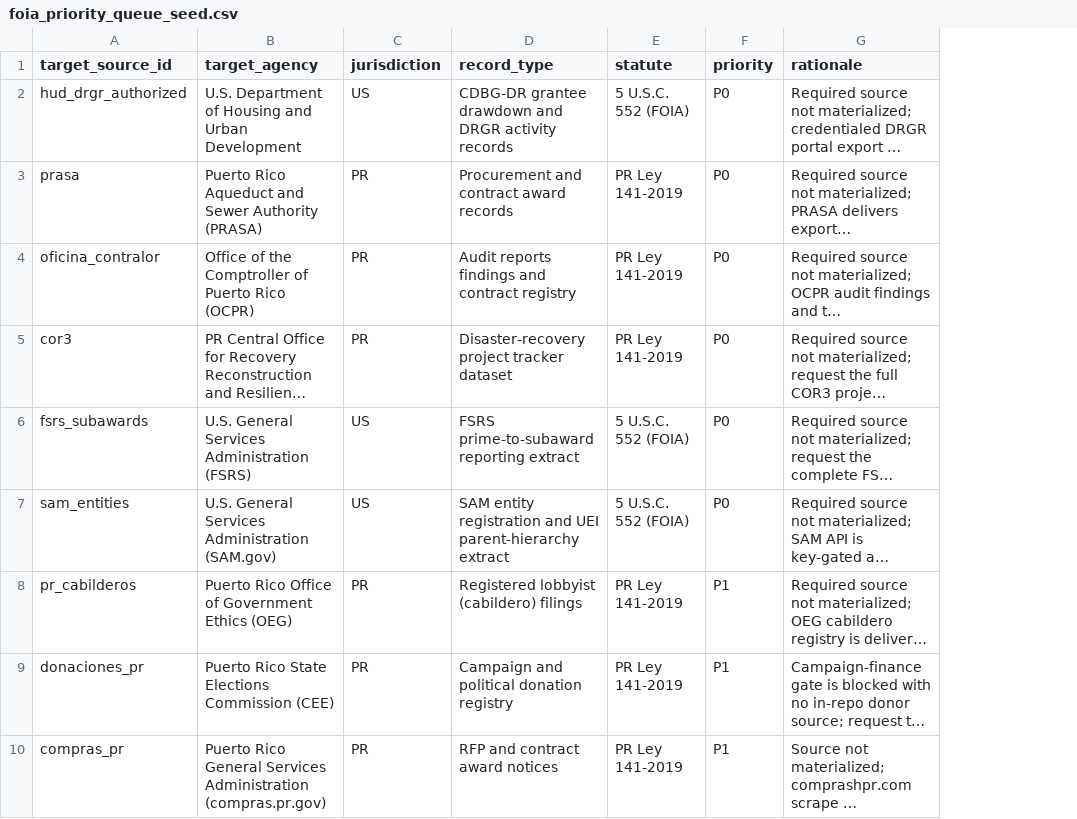
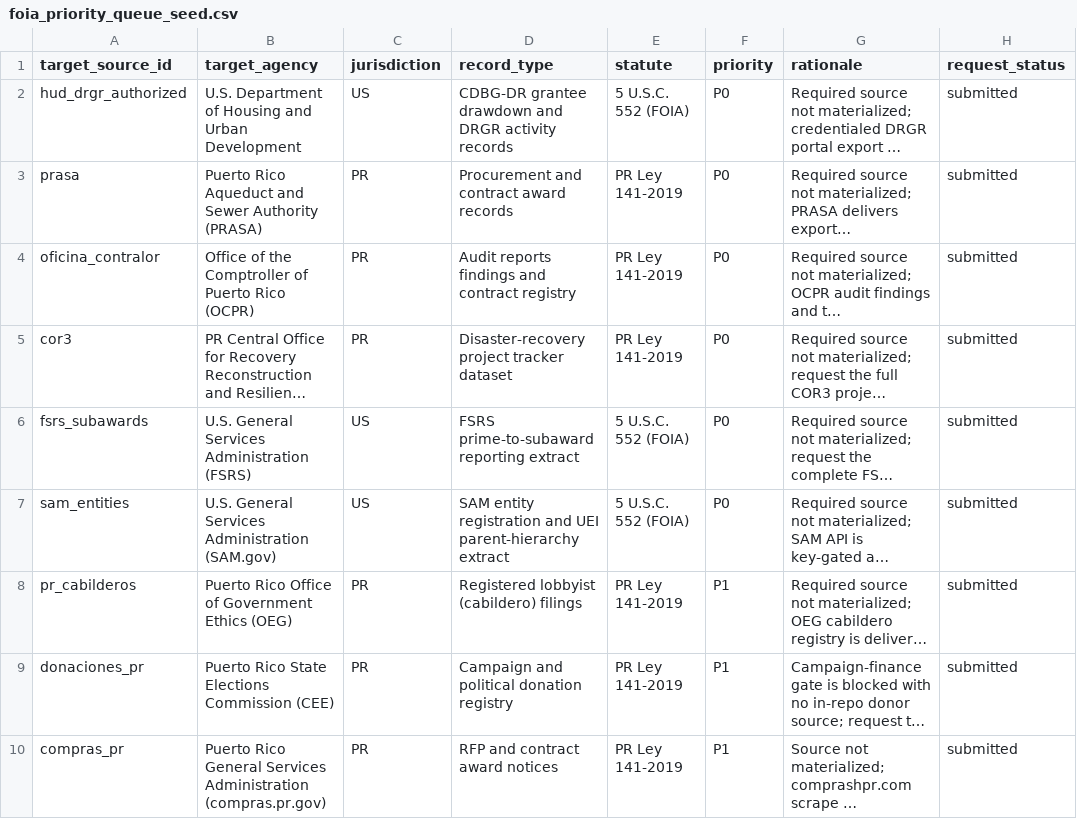
Before and after one commit to jotaele44/Contract-Sweeper, a CSV file: data/reference/foia_priority_queue_seed.csv, drawn as a sheet; long unchanged cells end in …; the diff names each change by its address in the sheet, - before the commit and + after, or states it on an @@ line.

```diff
--- a/data/reference/foia_priority_queue_seed.csv
+++ b/data/reference/foia_priority_queue_seed.csv
+column H (request_status), rows 2-10: all submitted
```
Also changed, not shown: reports/foia_priority_queue.csv, reports/foia_yield_tracking.csv, 18 other files.
